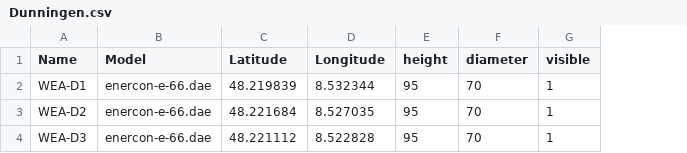
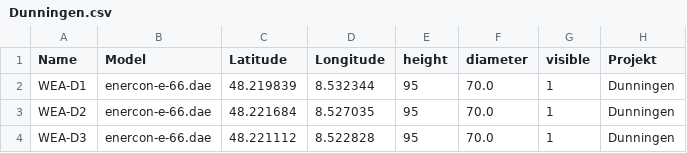
Before and after one commit to rainerth/wind-turbine-kml, a CSV file: locations/Dunningen.csv, drawn as a sheet; the diff names each change by its address in the sheet, - before the commit and + after, or states it on an @@ line.

```diff
--- a/locations/Dunningen.csv
+++ b/locations/Dunningen.csv
+column H (Projekt), rows 2-4: all Dunningen
-F2:F4 (diameter): 70
+F2:F4 (diameter): 70.0
```
Also changed, not shown: locations/Herrenzimmern.csv, 19 other files.
